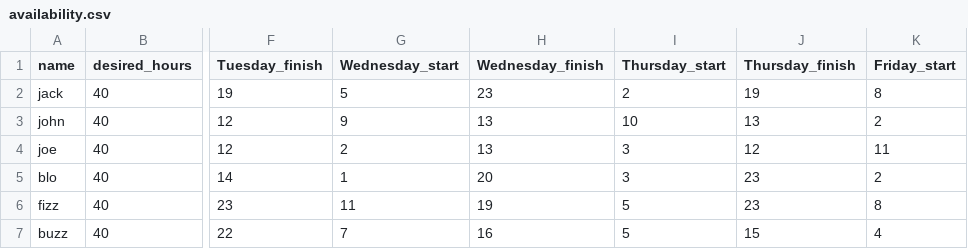
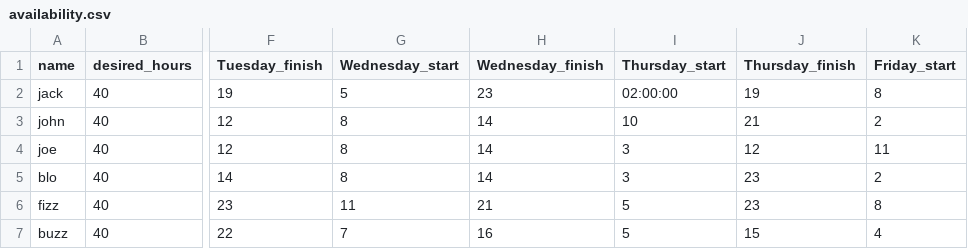
Before and after one commit to darcys22/MotionlessAgitator, a CSV file: availability.csv, drawn as a sheet; only a part is shown, gaps mark what is left out; the diff names each change by its address in the sheet, - before the commit and + after, or states it on an @@ line.

```diff
--- a/availability.csv
+++ b/availability.csv
-I2 (Thursday_start): 2
+I2 (Thursday_start): 02:00:00
-G3 (Wednesday_start): 9
+G3 (Wednesday_start): 8
-H3:H4 (Wednesday_finish): 13
+H3:H4 (Wednesday_finish): 14
-J3 (Thursday_finish): 13
+J3 (Thursday_finish): 21
-G4 (Wednesday_start): 2
+G4 (Wednesday_start): 8
-G5 (Wednesday_start): 1
+G5 (Wednesday_start): 8
-H5 (Wednesday_finish): 20
+H5 (Wednesday_finish): 14
-H6 (Wednesday_finish): 19
+H6 (Wednesday_finish): 21
```
Also changed, not shown: shifts.csv, 4 other files.
